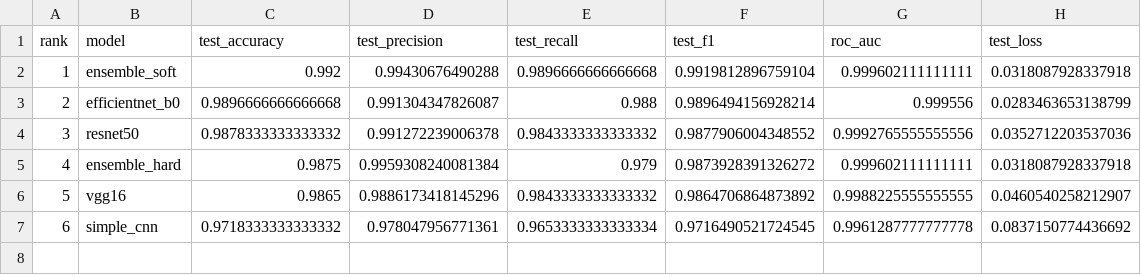
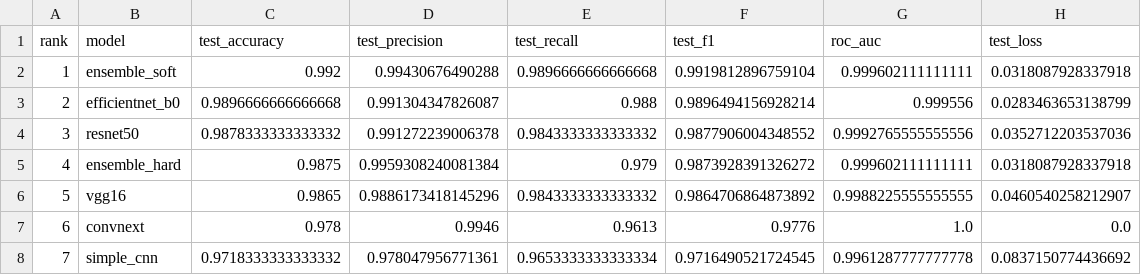
Before and after one commit to sjounng/AIX-DL-image-detection, a CSV file: results/metrics/all_models_comparison.csv, drawn as a sheet; addresses are those after the commit; the diff names each change by its address in the sheet, - before the commit and + after, or states it on an @@ line.

```diff
--- a/results/metrics/all_models_comparison.csv
+++ b/results/metrics/all_models_comparison.csv
+row 7: 6 | convnext | 0.978 | 0.9946 | 0.9613 | 0.9776 | 1.0 | 0.0
@@ column A (rank) renumbered from row 8 down @@
```
Also changed, not shown: 8 other files.
